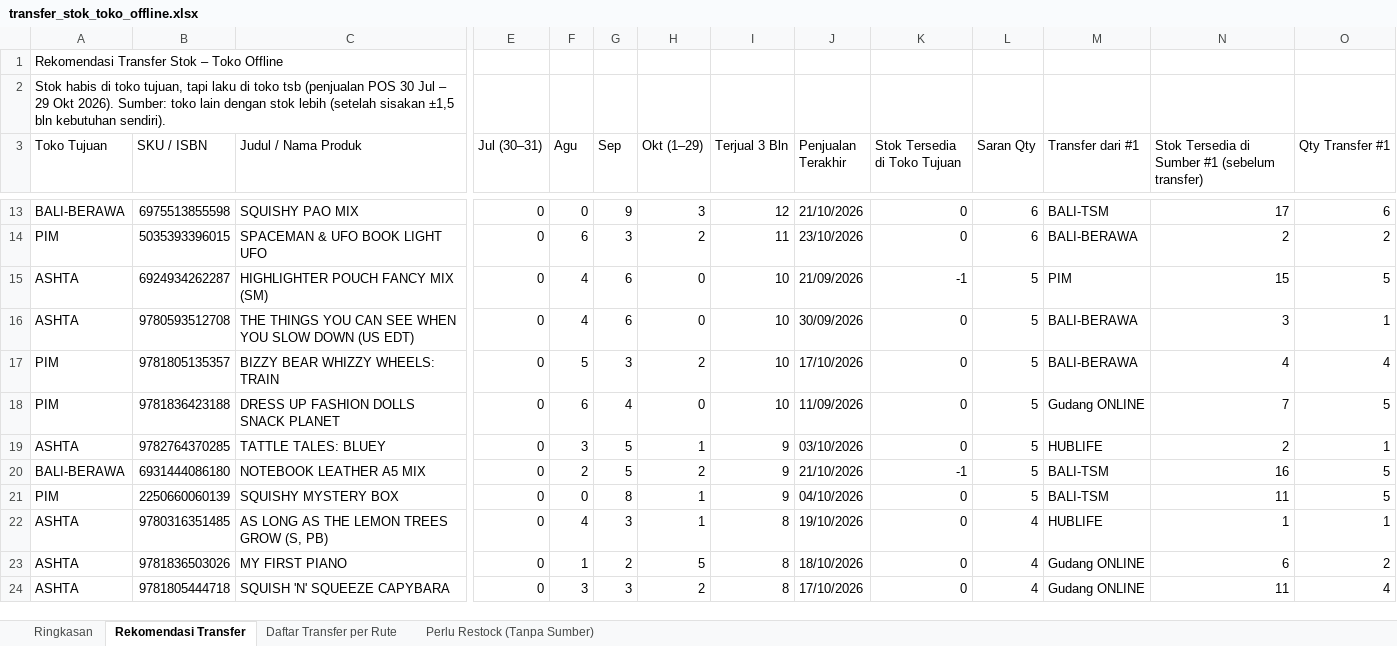
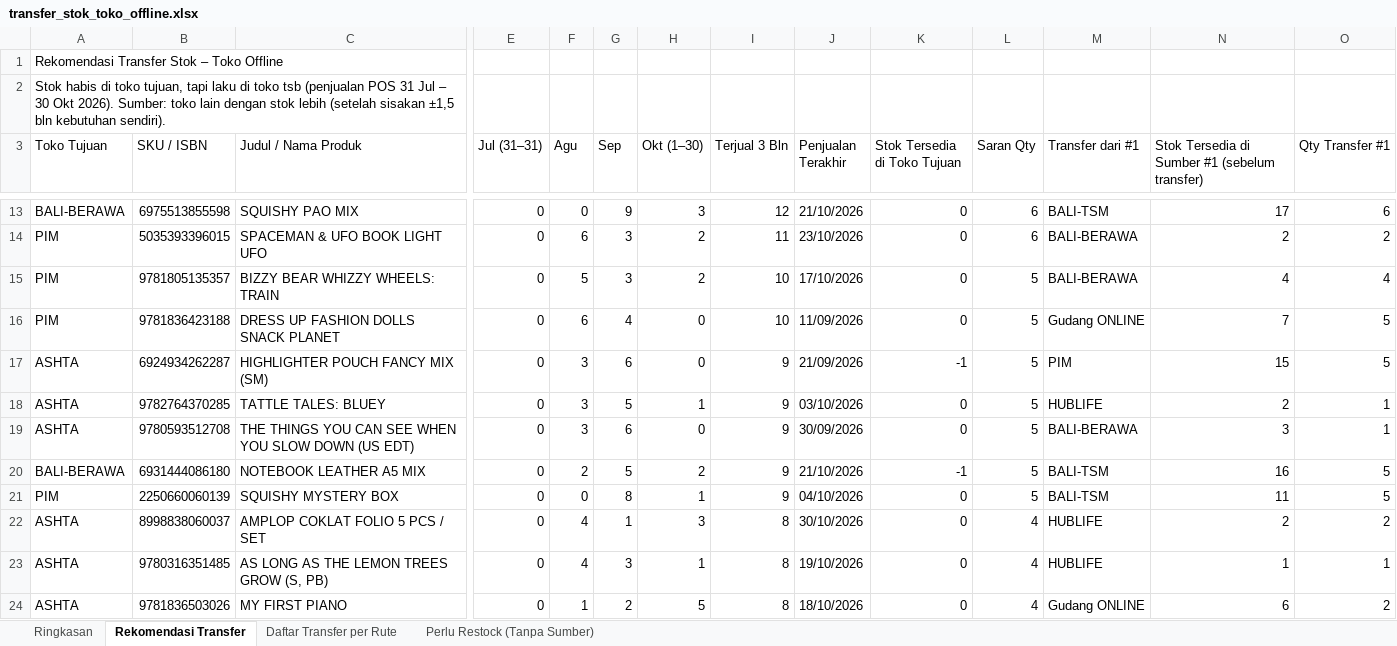
Before and after one commit to stevetsurface/sinar-starbooks-sales, an Excel workbook: data/transfer_stok_toko_offline.xlsx, sheet Rekomendasi Transfer, drawn as a sheet; only a part is shown, gaps mark what is left out; the shorter side is filled out with more unchanged rows; values as stored, in another font and other column widths than the file's, no cell formats; removed rows and columns are numbered as before the commit, all else as after; rows hold the shown columns only; the diff covers the shown part only; the diff names each change by its address in the sheet, - before the commit and + after, or states it on an @@ line.

```diff
--- a/data/transfer_stok_toko_offline.xlsx (sheet Rekomendasi Transfer)
+++ b/data/transfer_stok_toko_offline.xlsx (sheet Rekomendasi Transfer)
-A2 (Toko Tujuan): …(penjualan POS 30 Jul – 29 Okt 2026).…
+A2 (Toko Tujuan): …(penjualan POS 31 Jul – 30 Okt 2026).…
-E3: Jul (30–31)
+E3: Jul (31–31)
-H3: Okt (1–29)
+H3: Okt (1–30)
-row 15: ASHTA | 6924934262287 | HIGHLIGHTER POUCH FANCY MIX (SM) | 0 | 4 | 6 | 0 | 10 | 21/09/2026 | -1 | 5 | PIM | 15 | 5
-row 16: ASHTA | 9780593512708 | THE THINGS YOU CAN SEE WHEN YOU SLOW DOWN (US EDT) | 0 | 4 | 6 | 0 | 10 | 30/09/2026 | 0 | 5 | BALI-BERAWA | 3 | 1
+row 17: ASHTA | 6924934262287 | HIGHLIGHTER POUCH FANCY MIX (SM) | 0 | 3 | 6 | 0 | 9 | 21/09/2026 | -1 | 5 | PIM | 15 | 5
+row 19: ASHTA | 9780593512708 | THE THINGS YOU CAN SEE WHEN YOU SLOW DOWN (US EDT) | 0 | 3 | 6 | 0 | 9 | 30/09/2026 | 0 | 5 | BALI-BERAWA | 3 | 1
+row 22: ASHTA | 8998838060037 | AMPLOP COKLAT FOLIO 5 PCS / SET | 0 | 4 | 1 | 3 | 8 | 30/10/2026 | 0 | 4 | HUBLIFE | 2 | 2
```
Also changed, not shown: 40 added rows, 45 removed rows and 110 edited cells elsewhere in this sheet, sheet Perlu Restock (Tanpa Sumber), sheet Daftar Transfer per Rute, sheet Ringkasan, cell formats, 35 other files.
